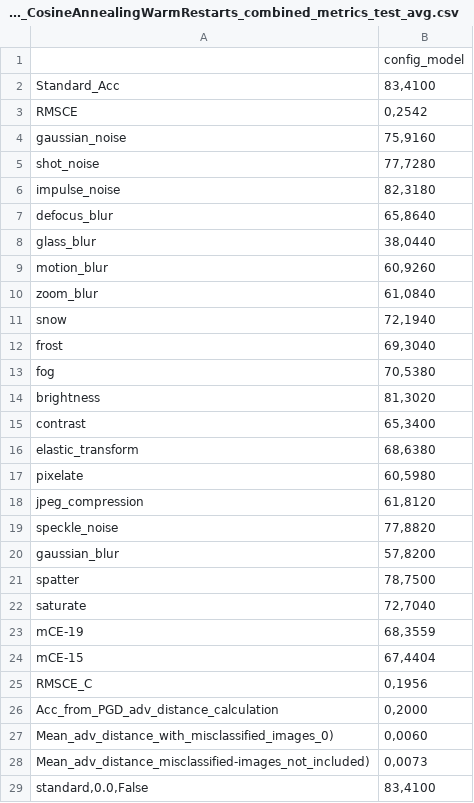
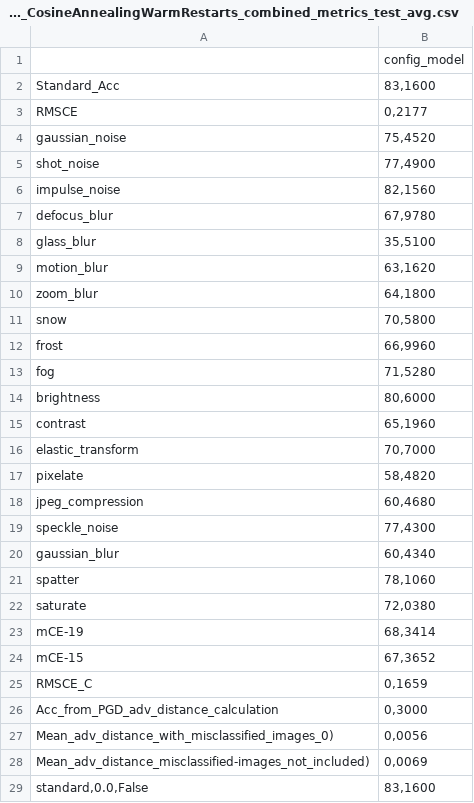
Before and after one commit to Georgsiedel/corruption-testing, a CSV file: results/CIFAR100/WideResNet_28_12/config6_CosineAnnealingWarmRestarts_combined_metrics_test_avg.csv, drawn as a sheet; only a part is shown; the diff covers the shown part only.

Commit message:
results

```diff
--- a/results/CIFAR100/WideResNet_28_12/config6_CosineAnnealingWarmRestarts_combined_metrics_test_avg.csv
+++ b/results/CIFAR100/WideResNet_28_12/config6_CosineAnnealingWarmRestarts_combined_metrics_test_avg.csv
@@ -1,29 +1,29 @@
 ;config_model
-Standard_Acc;83,4100
-RMSCE;0,2542
-gaussian_noise;75,9160
-shot_noise;77,7280
-impulse_noise;82,3180
-defocus_blur;65,8640
-glass_blur;38,0440
-motion_blur;60,9260
-zoom_blur;61,0840
-snow;72,1940
-frost;69,3040
-fog;70,5380
-brightness;81,3020
-contrast;65,3400
-elastic_transform;68,6380
-pixelate;60,5980
-jpeg_compression;61,8120
-speckle_noise;77,8820
-gaussian_blur;57,8200
-spatter;78,7500
-saturate;72,7040
-mCE-19;68,3559
-mCE-15;67,4404
-RMSCE_C;0,1956
-Acc_from_PGD_adv_distance_calculation;0,2000
-Mean_adv_distance_with_misclassified_images_0);0,0060
-Mean_adv_distance_misclassified-images_not_included);0,0073
-standard,0.0,False;83,4100
+Standard_Acc;83,1600
+RMSCE;0,2177
+gaussian_noise;75,4520
+shot_noise;77,4900
+impulse_noise;82,1560
+defocus_blur;67,9780
+glass_blur;35,5100
+motion_blur;63,1620
+zoom_blur;64,1800
+snow;70,5800
+frost;66,9960
+fog;71,5280
+brightness;80,6000
+contrast;65,1960
+elastic_transform;70,7000
+pixelate;58,4820
+jpeg_compression;60,4680
+speckle_noise;77,4300
+gaussian_blur;60,4340
+spatter;78,1060
+saturate;72,0380
+mCE-19;68,3414
+mCE-15;67,3652
+RMSCE_C;0,1659
+Acc_from_PGD_adv_distance_calculation;0,3000
+Mean_adv_distance_with_misclassified_images_0);0,0056
+Mean_adv_distance_misclassified-images_not_included);0,0069
+standard,0.0,False;83,1600
```
Also changed, not shown: 99 edited cells elsewhere in this file, 4 other files.
